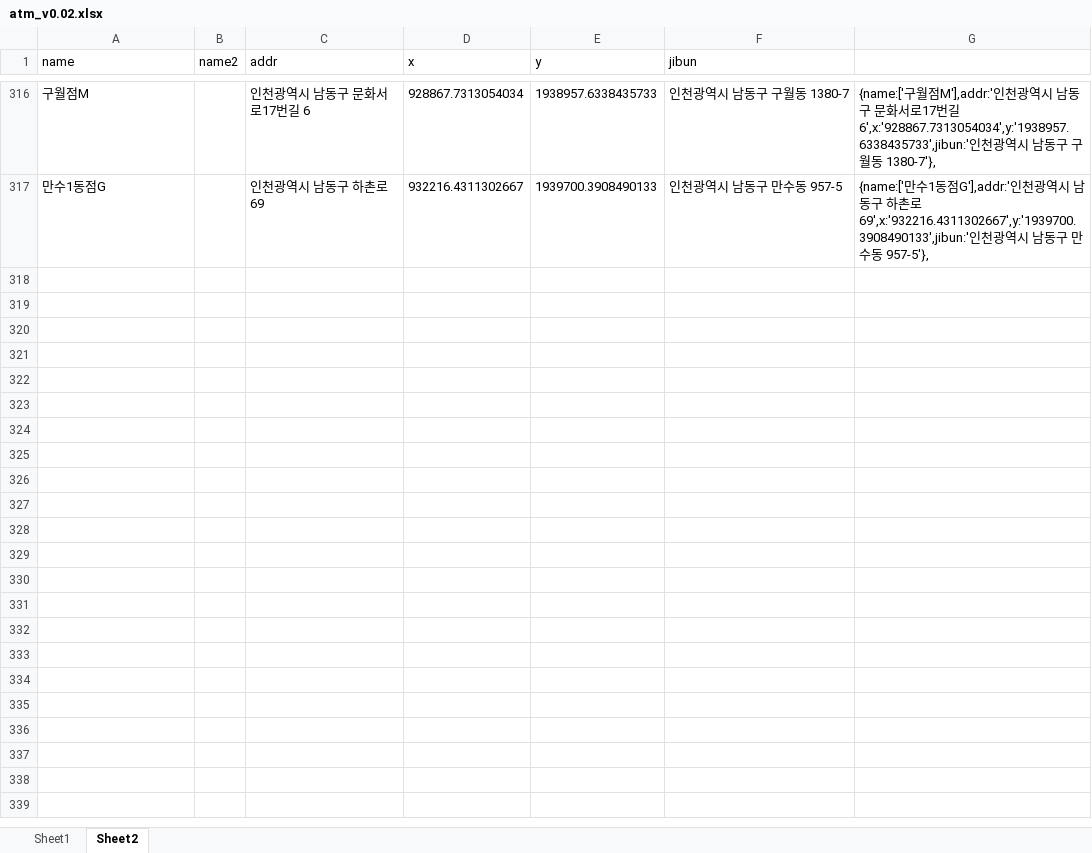
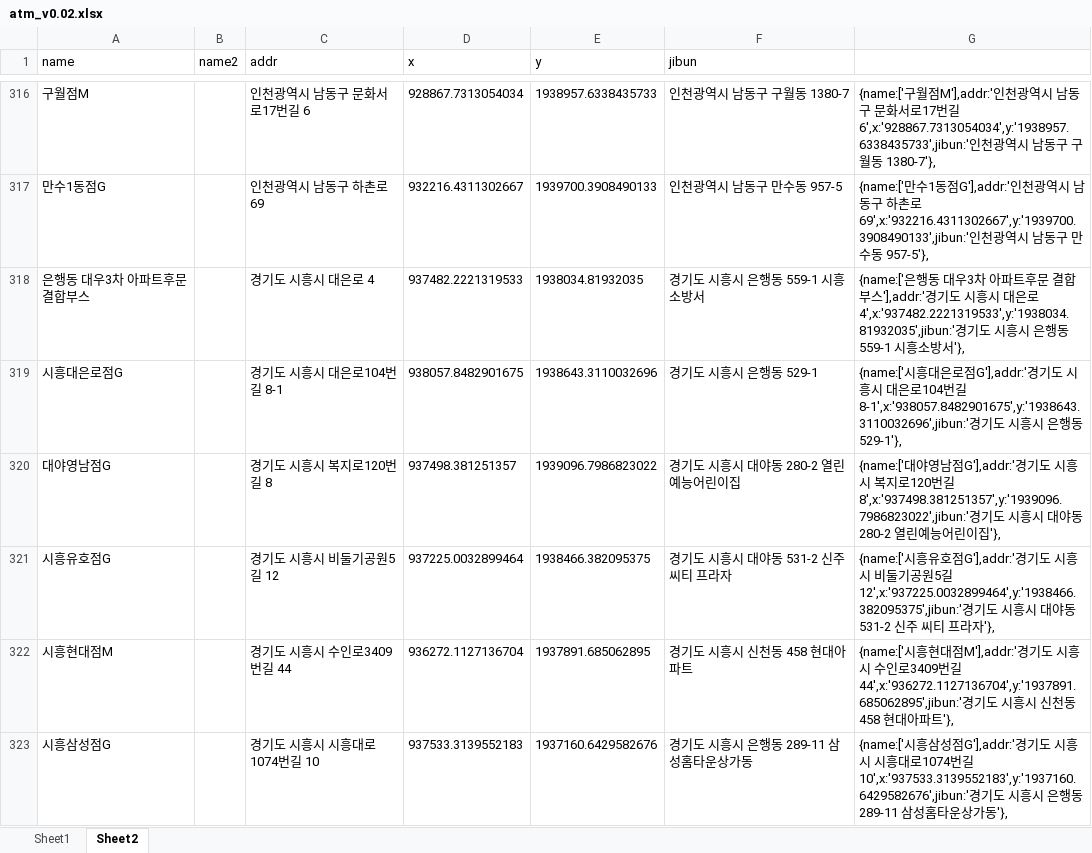
Before and after one commit to hyeokpark/atm, an Excel workbook: atm_v0.02.xlsx, sheet Sheet2, drawn as a sheet; only a part is shown, gaps mark what is left out; values as stored, in another font and other column widths than the file's, no borders; the diff covers the shown part only; the diff names each change by its address in the sheet, - before the commit and + after, or states it on an @@ line.

```diff
--- a/atm_v0.02.xlsx (sheet Sheet2)
+++ b/atm_v0.02.xlsx (sheet Sheet2)
+row 318: 은행동 대우3차 아파트후문 결합부스 |  | 경기도 시흥시 대은로 4 | 937482.2221319533 | 1938034.81932035 | 경기도 시흥시 은행동 559-1 시흥소방서 | {name:['은행동 대우3차 아파트후문 결합부스'],addr:'경기도 시흥시 대은로 4',x:'937482.2221319533',y:'1938034.81932035',jibun:'경기도 시흥시 은행동 559-1 시흥소방서'},
+row 319: 시흥대은로점G |  | 경기도 시흥시 대은로104번길 8-1 | 938057.8482901675 | 1938643.3110032696 | 경기도 시흥시 은행동 529-1 | {name:['시흥대은로점G'],addr:'경기도 시흥시 대은로104번길 8-1',x:'938057.8482901675',y:'1938643.3110032696',jibun:'경기도 시흥시 은행동 529-1'},
+row 320: 대야영남점G |  | 경기도 시흥시 복지로120번길 8 | 937498.381251357 | 1939096.7986823022 | 경기도 시흥시 대야동 280-2 열린예능어린이집 | {name:['대야영남점G'],addr:'경기도 시흥시 복지로120번길 8',x:'937498.381251357',y:'1939096.7986823022',jibun:'경기도 시흥시 대야동 280-2 열린예능어린이집'},
+row 321: 시흥유호점G |  | 경기도 시흥시 비둘기공원5길 12 | 937225.0032899464 | 1938466.382095375 | 경기도 시흥시 대야동 531-2 신주 씨티 프라자 | {name:['시흥유호점G'],addr:'경기도 시흥시 비둘기공원5길 12',x:'937225.0032899464',y:'1938466.382095375',jibun:'경기도 시흥시 대야동 531-2 신주 씨티 프라자'},
+row 322: 시흥현대점M |  | 경기도 시흥시 수인로3409번길 44 | 936272.1127136704 | 1937891.685062895 | 경기도 시흥시 신천동 458 현대아파트 | {name:['시흥현대점M'],addr:'경기도 시흥시 수인로3409번길 44',x:'936272.1127136704',y:'1937891.685062895',jibun:'경기도 시흥시 신천동 458 현대아파트'},
+row 323: 시흥삼성점G |  | 경기도 시흥시 시흥대로1074번길 10 | 937533.3139552183 | 1937160.6429582676 | 경기도 시흥시 은행동 289-11 삼성홈타운상가동 | {name:['시흥삼성점G'],addr:'경기도 시흥시 시흥대로1074번길 10',x:'937533.3139552183',y:'1937160.6429582676',jibun:'경기도 시흥시 은행동 289-11 삼성홈타운상가동'},
```
Also changed, not shown: 16 added rows elsewhere in this sheet, 1 other file.
